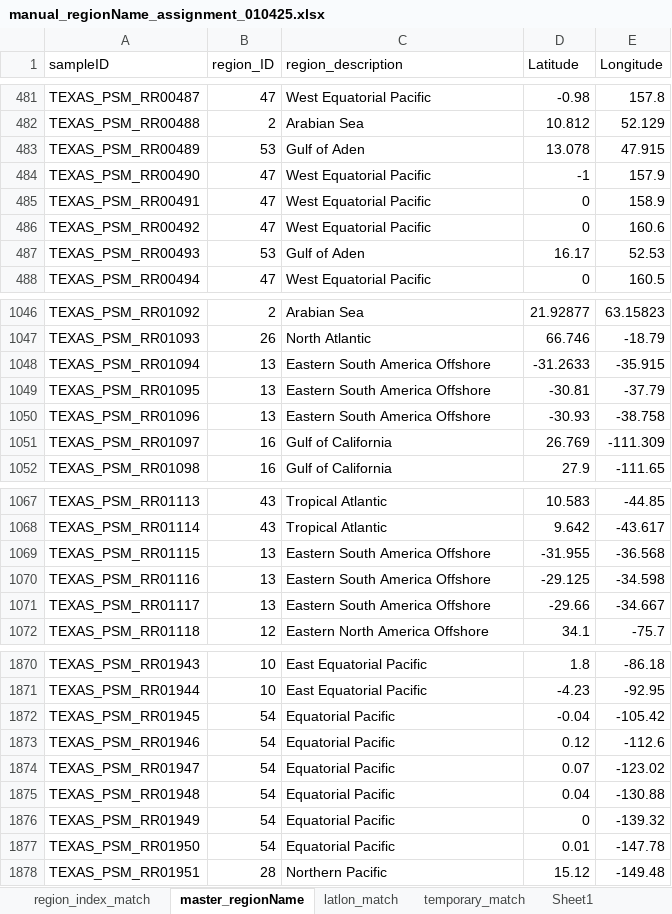
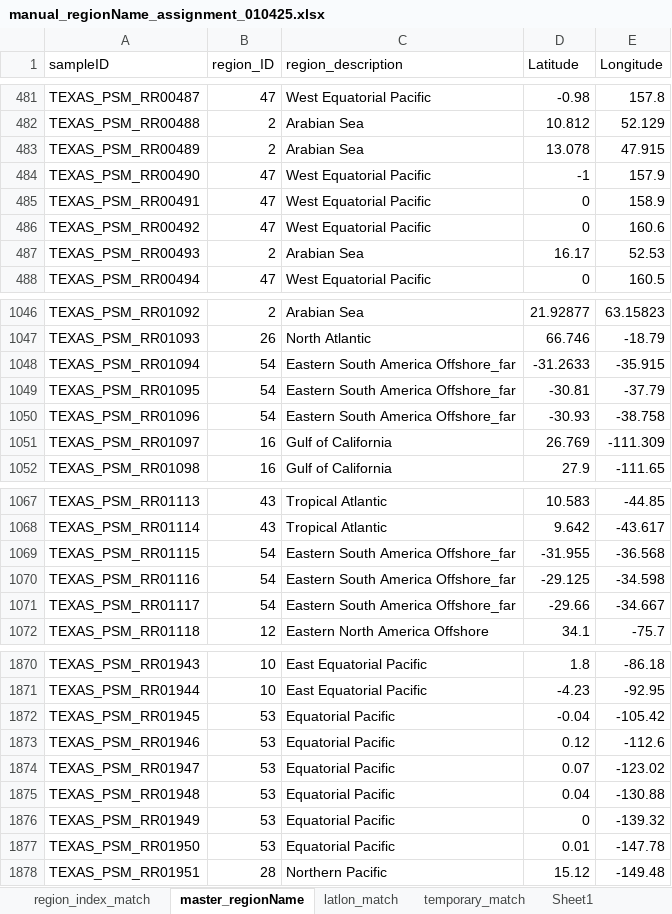
Before and after one commit to PaleoLipidRR/nutrient-effect-on-TEX, an Excel workbook: spreadsheets/manual_regionName_assignment_010425.xlsx, sheet master_regionName, drawn as a sheet; only a part is shown, gaps mark what is left out; values as stored, in another font and other column widths than the file's, no borders; table styles not drawn; the diff covers the shown part only; the diff names each change by its address in the sheet, - before the commit and + after, or states it on an @@ line.

```diff
--- a/spreadsheets/manual_regionName_assignment_010425.xlsx (sheet master_regionName)
+++ b/spreadsheets/manual_regionName_assignment_010425.xlsx (sheet master_regionName)
-B483 (region_ID): 53
+B483 (region_ID): 2
-C483 (region_description): Gulf of Aden
+C483 (region_description): Arabian Sea
-B487 (region_ID): 53
+B487 (region_ID): 2
-C487 (region_description): Gulf of Aden
+C487 (region_description): Arabian Sea
-B1048:B1050 (region_ID): 13
+B1048:B1050 (region_ID): 54
-C1048:C1050 (region_description): Eastern South America Offshore
+C1048:C1050 (region_description): Eastern South America Offshore_far
-B1069:B1071 (region_ID): 13
+B1069:B1071 (region_ID): 54
-C1069:C1071 (region_description): Eastern South America Offshore
+C1069:C1071 (region_description): Eastern South America Offshore_far
-B1872:B1877 (region_ID): 54
+B1872:B1877 (region_ID): 53
```
Also changed, not shown: 72 edited cells elsewhere in this sheet, sheet temporary_match, sheet region_index_match, formulas that keep their value, hidden cells, charts or pictures, 8 other files.
